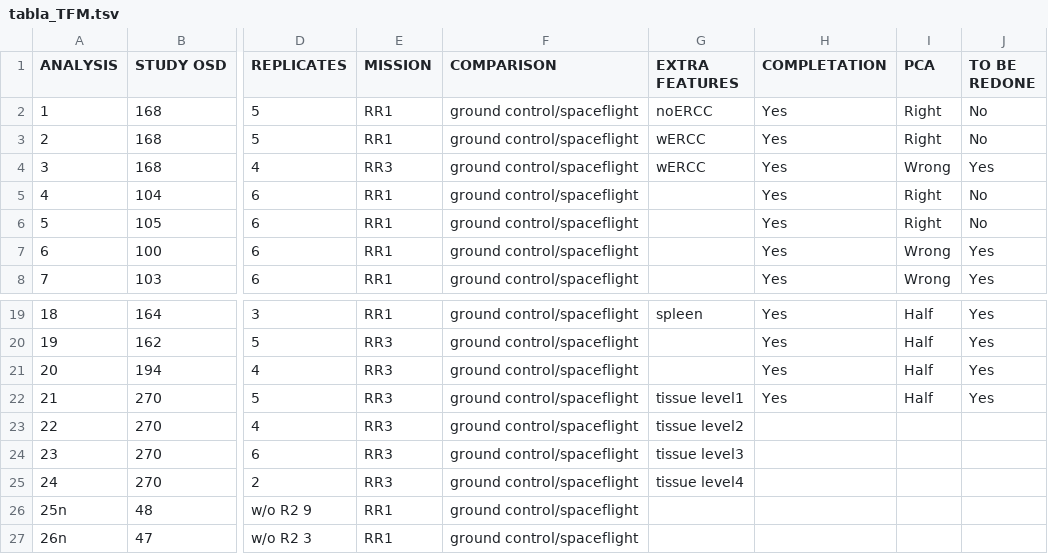
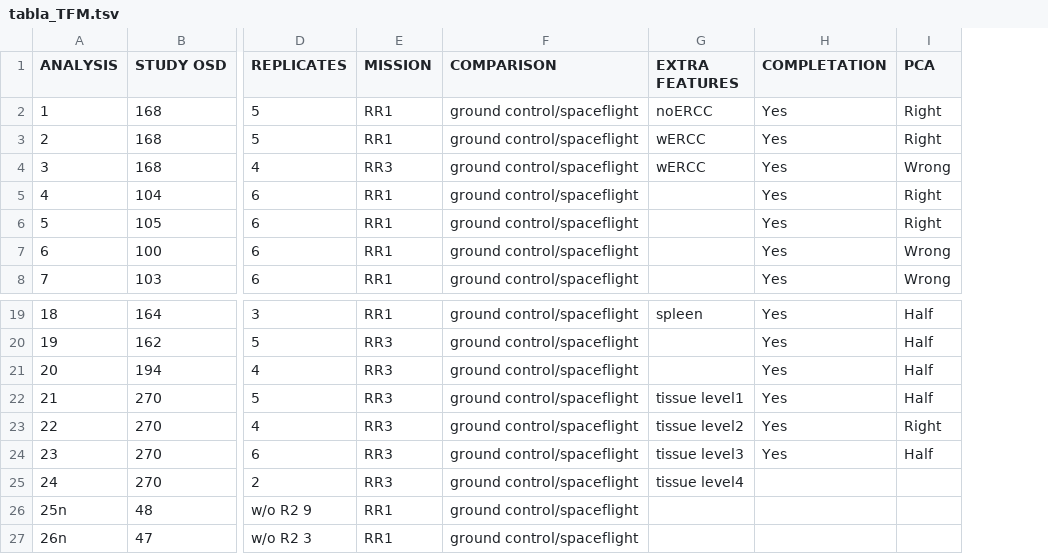
Before and after one commit to silviagenome/lncrna-genelab-atlas, a TSV file: tabla_TFM.tsv, drawn as a sheet; only a part is shown, gaps mark what is left out; the diff names each change by its address in the sheet, - before the commit and + after, or states it on an @@ line.

Commit message:
Update tabla_TFM.tsv

```diff
--- a/tabla_TFM.tsv
+++ b/tabla_TFM.tsv
-column J (TO BE REDONE), rows 2-8: No | No | Yes | No | No | Yes | Yes; rows 19-22: all Yes
-H23:H24 (COMPLETATION): (empty)
+H23:H24 (COMPLETATION): Yes
-I23 (PCA): (empty)
+I23 (PCA): Right
-I24 (PCA): (empty)
+I24 (PCA): Half
```
